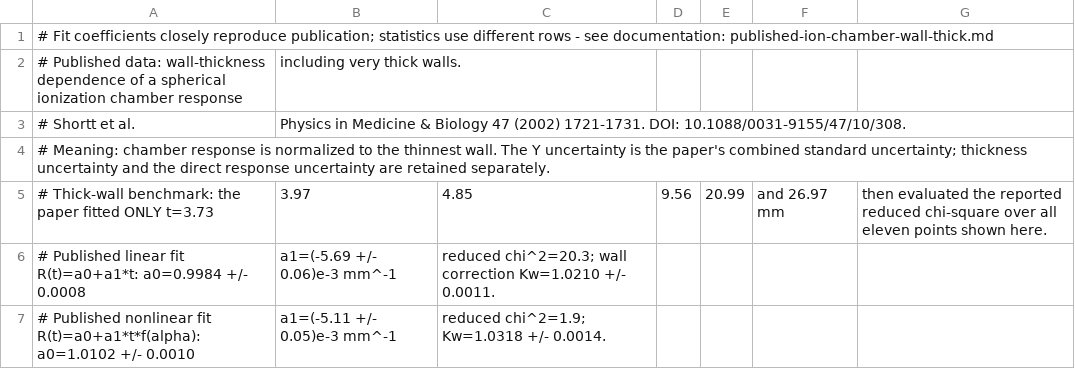
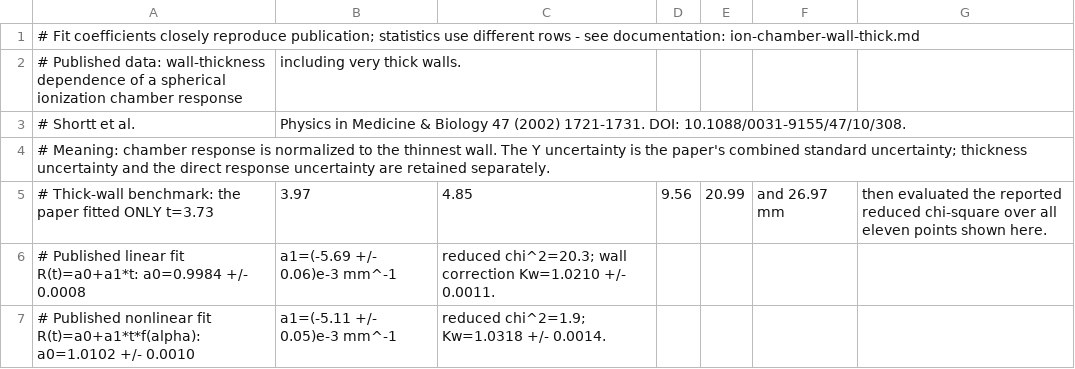
Before and after one commit to paulnord/data-tool-2027, a CSV file: examples/data/published/ion-chamber-wall-thick.csv, drawn as a sheet; only a part is shown.

```diff
--- a/examples/data/published/ion-chamber-wall-thick.csv
+++ b/examples/data/published/ion-chamber-wall-thick.csv
@@ -1,2 +1,2 @@
-# Fit coefficients closely reproduce publication; statistics use different rows - see documentation: published-ion-chamber-wall-thick.md
+# Fit coefficients closely reproduce publication; statistics use different rows - see documentation: ion-chamber-wall-thick.md
 # Published data: wall-thickness dependence of a spherical ionization chamber response, including very thick walls.
```
Also changed, not shown: examples/data/published/asassn14li-xray.csv, examples/data/published/ion-chamber-wall-thin.csv, 38 other files.
